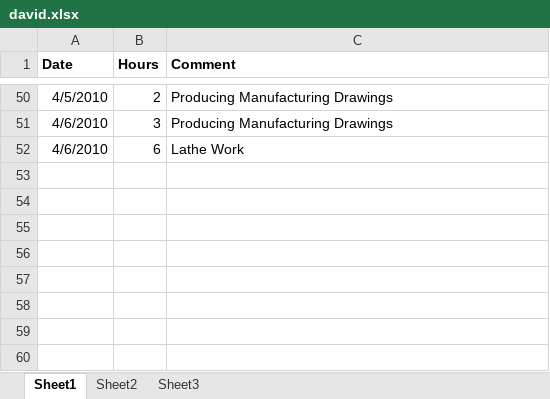
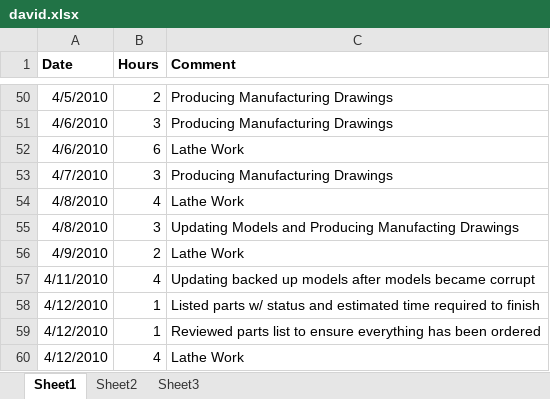
Before and after one commit to minadanesh/apsc496, an Excel workbook: status reports/david.xlsx, sheet Sheet1, drawn as a sheet; only a part is shown, gaps mark what is left out; values as stored, in another font and other column widths than the file's, no borders; the diff names each change by its address in the sheet, - before the commit and + after, or states it on an @@ line.

```diff
--- a/status reports/david.xlsx (sheet Sheet1)
+++ b/status reports/david.xlsx (sheet Sheet1)
+row 53: 4/7/2010 | 3 | Producing Manufacturing Drawings
+row 54: 4/8/2010 | 4 | Lathe Work
+row 55: 4/8/2010 | 3 | Updating Models and Producing Manufacting Drawings
+row 56: 4/9/2010 | 2 | Lathe Work
+row 57: 4/11/2010 | 4 | Updating backed up models after models became corrupt
+row 58: 4/12/2010 | 1 | Listed parts w/ status and estimated time required to finish
+row 59: 4/12/2010 | 1 | Reviewed parts list to ensure everything has been ordered
+row 60: 4/12/2010 | 4 | Lathe Work
```
